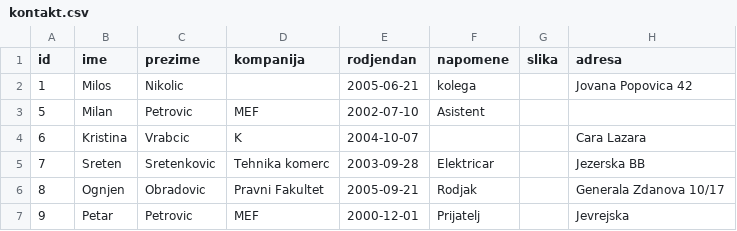
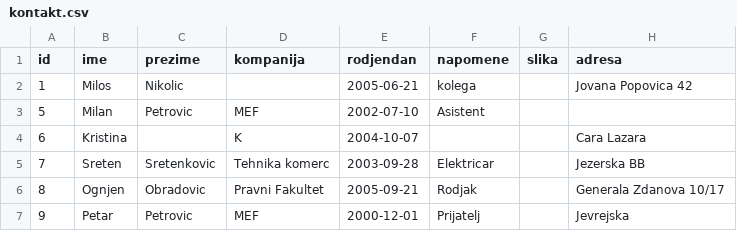
Before and after one commit to milos-7a/JavaContactsMngr, a CSV file: src/main/resources/podaci/kontakt.csv, drawn as a sheet.

```diff
--- a/src/main/resources/podaci/kontakt.csv
+++ b/src/main/resources/podaci/kontakt.csv
@@ -3,3 +3,3 @@ id,ime,prezime,kompanija,rodjendan,napomene,slika,adresa
 5,Milan,Petrovic,MEF,2002-07-10,Asistent,,
-6,Kristina,Vrabcic,K,2004-10-07,,,Cara Lazara
+6,Kristina,,K,2004-10-07,,,Cara Lazara
 7,Sreten,Sretenkovic,Tehnika komerc,2003-09-28,Elektricar,,Jezerska BB
```
Also changed, not shown: src/main/resources/podaci/kontakt_detalji.csv, 3 other files.
